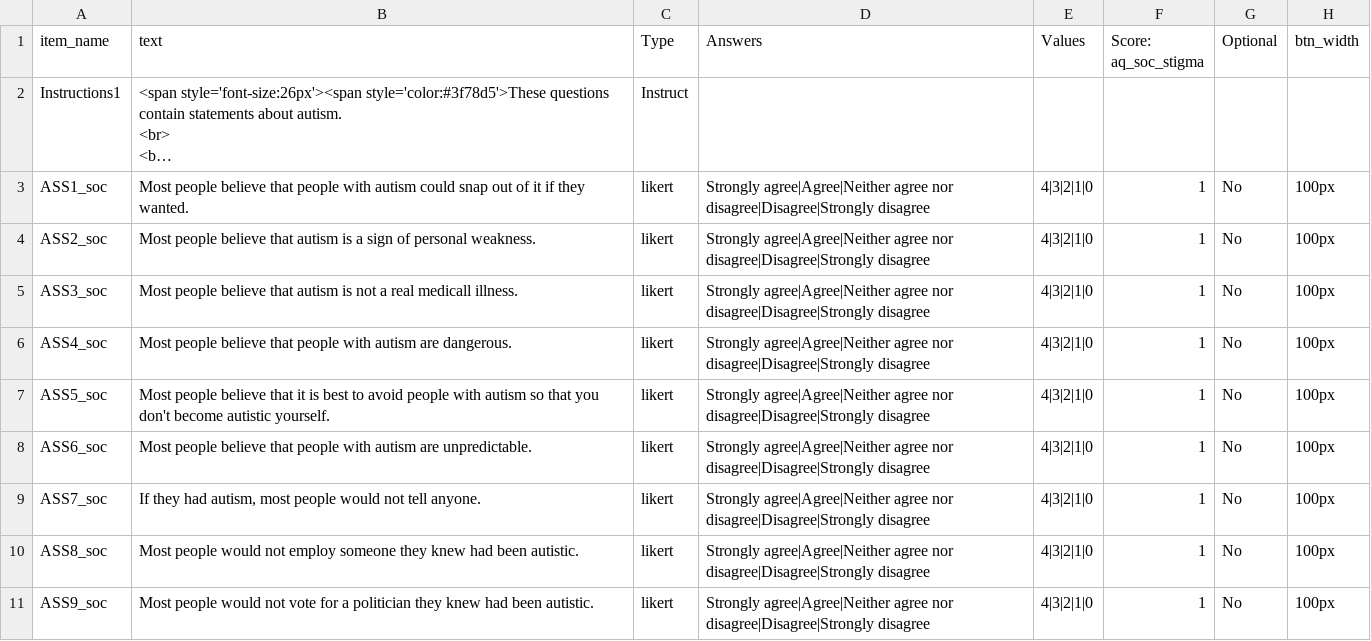
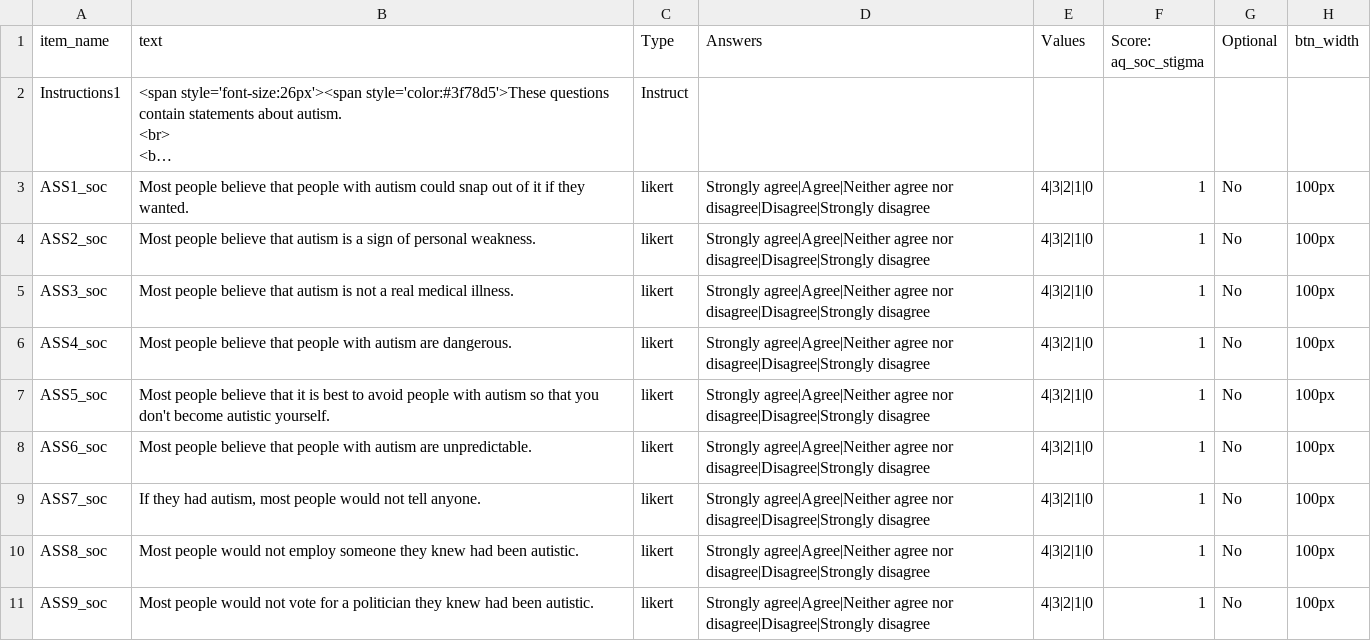
Before and after one commit to haffey-studies/bsc-2020, a CSV file: web/User/Surveys/aut_soc_stigma.csv, drawn as a sheet; long unchanged cells end in ….

Commit message:
Hopefully fixed autism societal stigma typo

```diff
--- a/web/User/Surveys/aut_soc_stigma.csv
+++ b/web/User/Surveys/aut_soc_stigma.csv
@@ -9,3 +9,3 @@ ASS1_soc,Most people believe that people with autism could snap out of it if the
 ASS2_soc,Most people believe that autism is a sign of personal weakness.,likert,Strongly agree|Agree|Neither agree nor disagree|Disagree|Strongly disagree,4|3|2|1|0,1,No,100px,
-ASS3_soc,Most people believe that autism is not a real medicall illness.,likert,Strongly agree|Agree|Neither agree nor disagree|Disagree|Strongly disagree,4|3|2|1|0,1,No,100px,
+ASS3_soc,Most people believe that autism is not a real medical illness.,likert,Strongly agree|Agree|Neither agree nor disagree|Disagree|Strongly disagree,4|3|2|1|0,1,No,100px,
 ASS4_soc,Most people believe that people with autism are dangerous.,likert,Strongly agree|Agree|Neither agree nor disagree|Disagree|Strongly disagree,4|3|2|1|0,1,No,100px,
```
Also changed, not shown: 2 other files.
